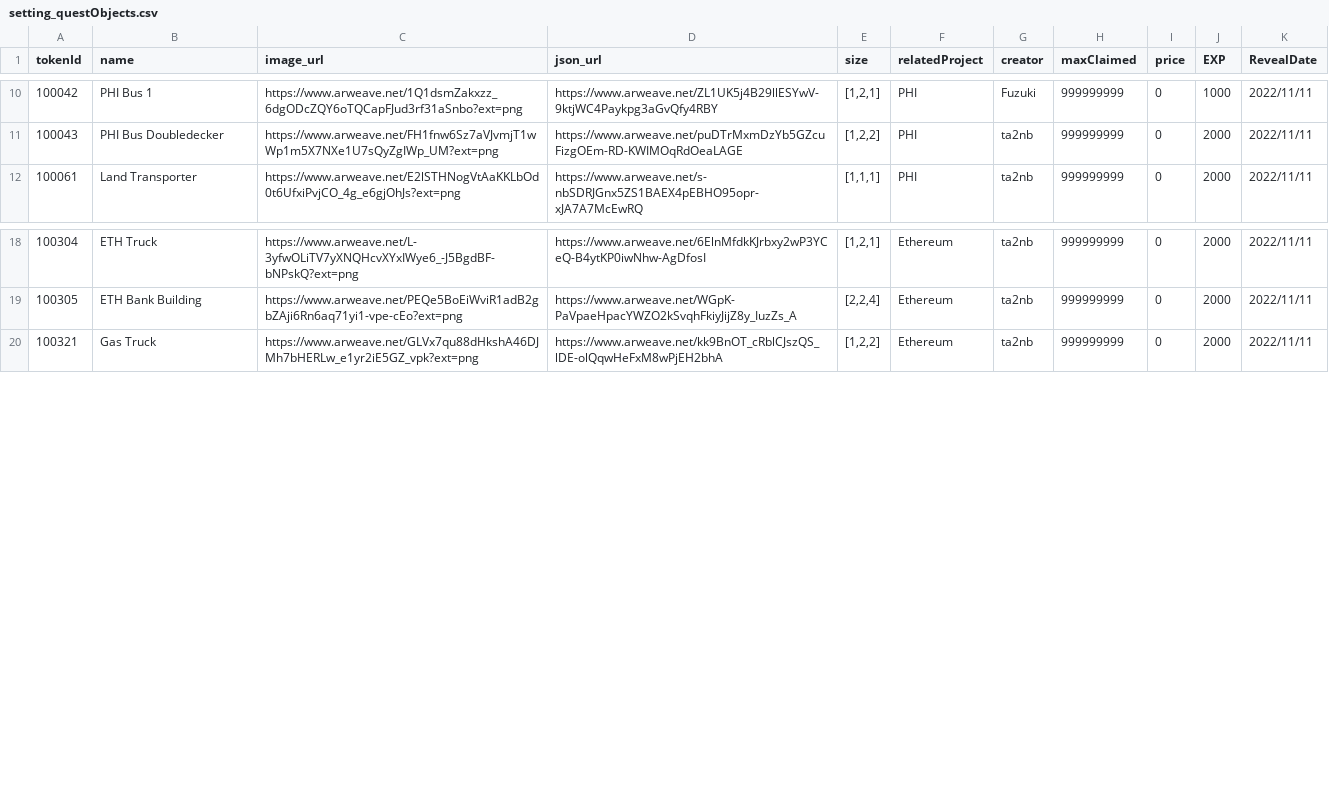
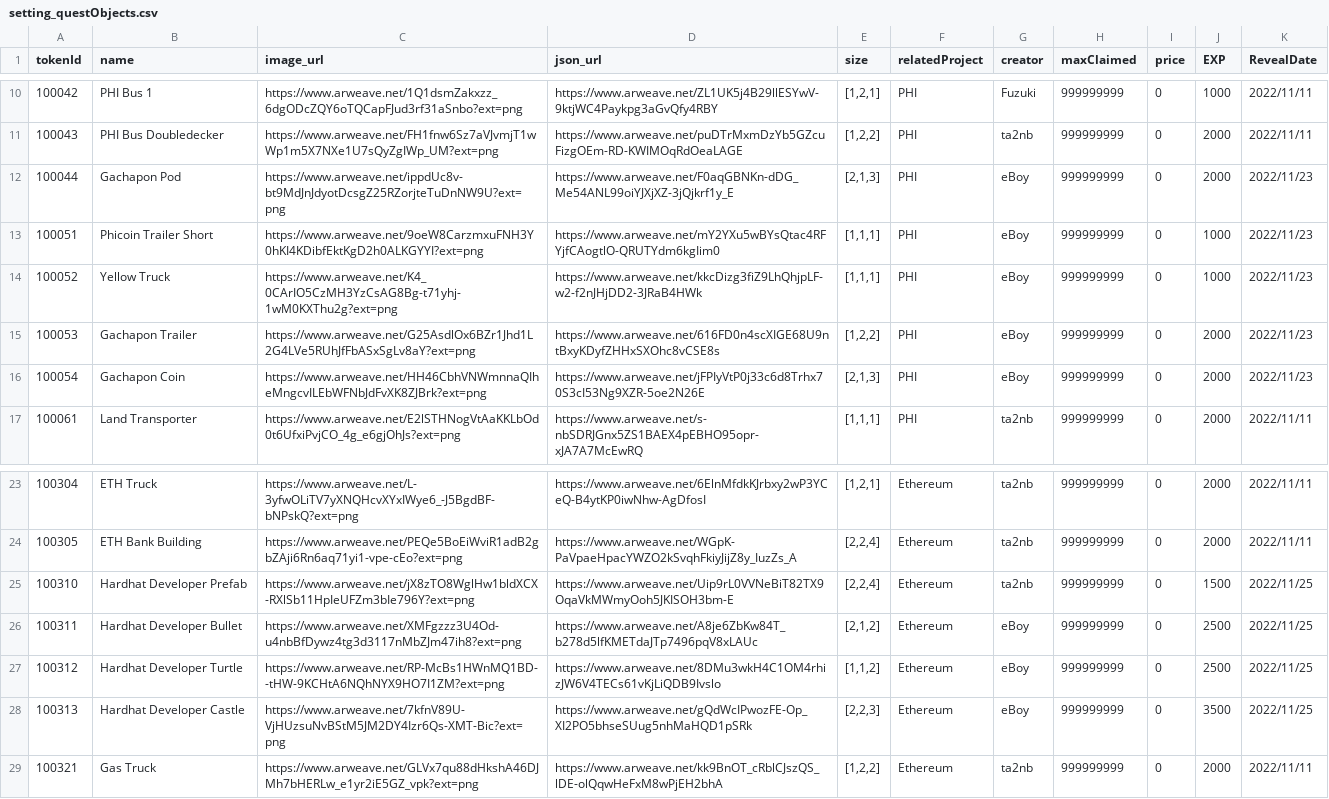
Before and after one commit to PHI-LABS-INC/Polygon-phi-contract, a CSV file: tasks/scripts/csv/setting_questObjects.csv, drawn as a sheet; only a part is shown, gaps mark what is left out; the diff names each change by its address in the sheet, - before the commit and + after, or states it on an @@ line.

```diff
--- a/tasks/scripts/csv/setting_questObjects.csv
+++ b/tasks/scripts/csv/setting_questObjects.csv
+row 12: 100044 | Gachapon Pod | https://www.arweave.net/ippdUc8v-bt9MdJnJdyotDcsgZ25RZorjteTuDnNW9U?ext=png | https://www.arweave.net/F0aqGBNKn-dDG_Me54ANL99oiYJXjXZ-3jQjkrf1y_E | [2,1,3] | PHI | eBoy | 999999999 | 0 | 2000 | 2022/11/23
+row 13: 100051 | Phicoin Trailer Short | https://www.arweave.net/9oeW8CarzmxuFNH3Y0hKI4KDibfEktKgD2h0ALKGYYI?ext=png | https://www.arweave.net/mY2YXu5wBYsQtac4RFYjfCAogtlO-QRUTYdm6kgIim0 | [1,1,1] | PHI | eBoy | 999999999 | 0 | 1000 | 2022/11/23
+row 14: 100052 | Yellow Truck | https://www.arweave.net/K4_0CArIO5CzMH3YzCsAG8Bg-t71yhj-1wM0KXThu2g?ext=png | https://www.arweave.net/kkcDizg3fiZ9LhQhjpLF-w2-f2nJHjDD2-3JRaB4HWk | [1,1,1] | PHI | eBoy | 999999999 | 0 | 1000 | 2022/11/23
+row 15: 100053 | Gachapon Trailer | https://www.arweave.net/G25AsdlOx6BZr1Jhd1L2G4LVe5RUhJfFbASxSgLv8aY?ext=png | https://www.arweave.net/616FD0n4scXIGE68U9ntBxyKDyfZHHxSXOhc8vCSE8s | [1,2,2] | PHI | eBoy | 999999999 | 0 | 2000 | 2022/11/23
+row 16: 100054 | Gachapon Coin | https://www.arweave.net/HH46CbhVNWmnnaQIheMngcvILEbWFNbJdFvXK8ZJBrk?ext=png | https://www.arweave.net/jFPIyVtP0j33c6d8Trhx70S3cI53Ng9XZR-5oe2N26E | [2,1,3] | PHI | eBoy | 999999999 | 0 | 2000 | 2022/11/23
+row 25: 100310 | Hardhat Developer Prefab | https://www.arweave.net/jX8zTO8WglHw1bldXCX-RXlSb11HpIeUFZm3bIe796Y?ext=png | https://www.arweave.net/Uip9rL0VVNeBiT82TX9OqaVkMWmyOoh5JKISOH3bm-E | [2,2,4] | Ethereum | ta2nb | 999999999 | 0 | 1500 | 2022/11/25
+row 26: 100311 | Hardhat Developer Bullet | https://www.arweave.net/XMFgzzz3U4Od-u4nbBfDywz4tg3d3117nMbZJm47ih8?ext=png | https://www.arweave.net/A8je6ZbKw84T_b278d5lfKMETdaJTp7496pqV8xLAUc | [2,1,2] | Ethereum | eBoy | 999999999 | 0 | 2500 | 2022/11/25
+row 27: 100312 | Hardhat Developer Turtle | https://www.arweave.net/RP-McBs1HWnMQ1BD--tHW-9KCHtA6NQhNYX9HO7I1ZM?ext=png | https://www.arweave.net/8DMu3wkH4C1OM4rhizJW6V4TECs61vKjLiQDB9Ivslo | [1,1,2] | Ethereum | eBoy | 999999999 | 0 | 2500 | 2022/11/25
+row 28: 100313 | Hardhat Developer Castle | https://www.arweave.net/7kfnV89U-VjHUzsuNvBStM5JM2DY4Izr6Qs-XMT-Bic?ext=png | https://www.arweave.net/gQdWcIPwozFE-Op_XI2PO5bhseSUug5nhMaHQD1pSRk | [2,2,3] | Ethereum | eBoy | 999999999 | 0 | 3500 | 2022/11/25
```
Also changed, not shown: tasks/scripts/csv/setting_freeObjects.csv.
